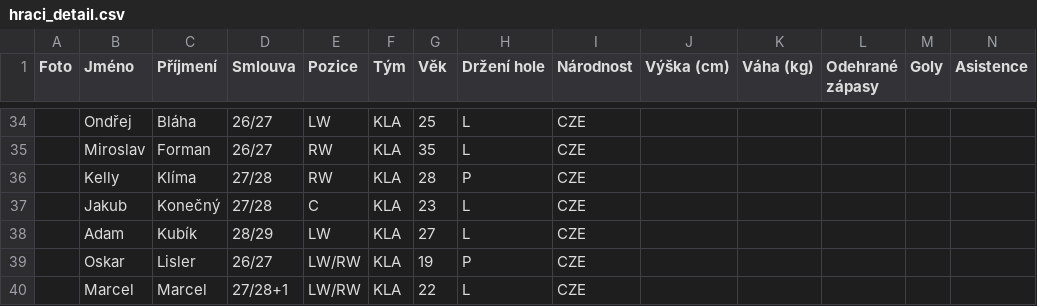
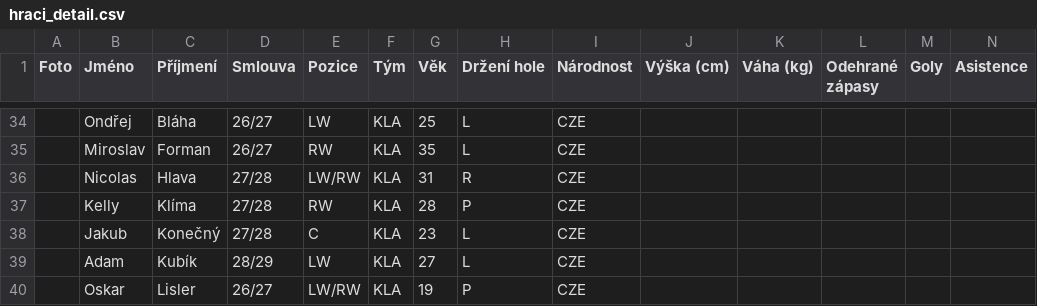
Before and after one commit to Adamos1511/ELH_IceStats, a CSV file: hraci_detail.csv, drawn as a sheet; only a part is shown, gaps mark what is left out; the shorter side is filled out with more unchanged rows; rows hold the shown columns only; the diff names each change by its address in the sheet, - before the commit and + after, or states it on an @@ line.

```diff
--- a/hraci_detail.csv
+++ b/hraci_detail.csv
+row 36:  | Nicolas | Hlava | 27/28 | LW/RW | KLA | 31 | R | CZE
```
Also changed, not shown: hraciELH.csv, prestupy.csv.
